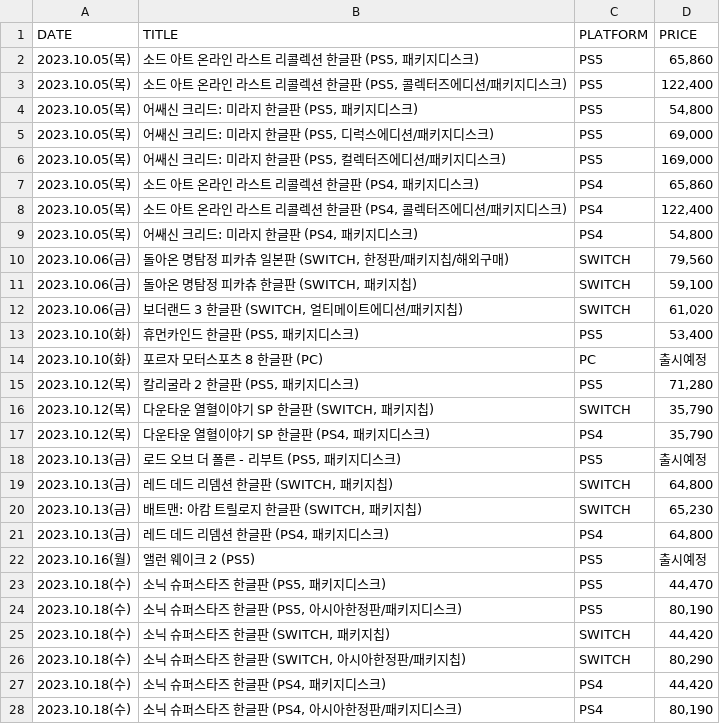
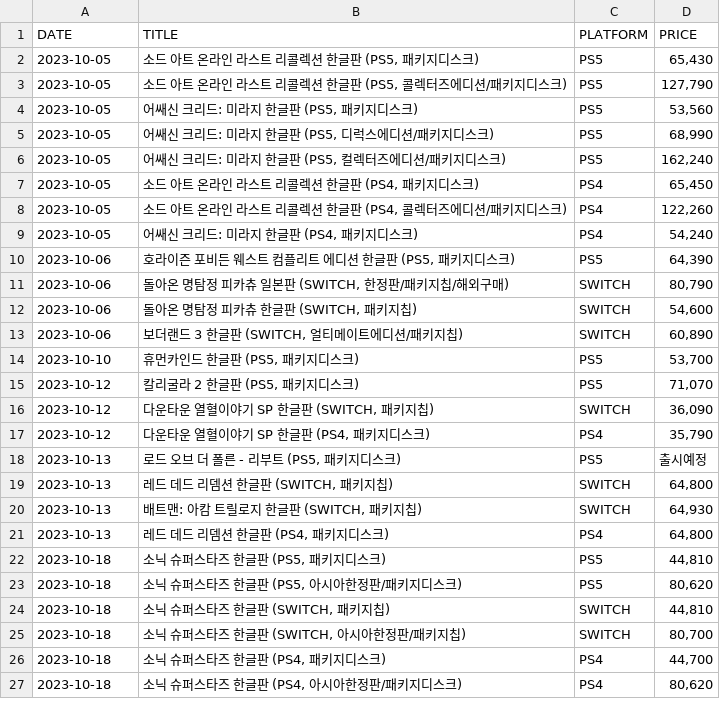
Before and after one commit to boomup249/Graduation_Project, a CSV file: Crawling_Data/Danawa_Crawling.csv, drawn as a sheet; only a part is shown; the diff covers the shown part only.

Commit message:
다나와 DATE 컬럼 yyyy-MM-dd 형식으로 수정

```diff
--- a/Crawling_Data/Danawa_Crawling.csv
+++ b/Crawling_Data/Danawa_Crawling.csv
@@ -1,28 +1,27 @@
 DATE,TITLE,PLATFORM,PRICE
-2023.10.05(목),"소드 아트 온라인 라스트 리콜렉션 한글판 (PS5, 패키지디스크)",PS5,"65,860"
-2023.10.05(목),"소드 아트 온라인 라스트 리콜렉션 한글판 (PS5, 콜렉터즈에디션/패키지디스크)",PS5,"122,400"
-2023.10.05(목),"어쌔신 크리드: 미라지 한글판 (PS5, 패키지디스크)",PS5,"54,800"
-2023.10.05(목),"어쌔신 크리드: 미라지 한글판 (PS5, 디럭스에디션/패키지디스크)",PS5,"69,000"
-2023.10.05(목),"어쌔신 크리드: 미라지 한글판 (PS5, 컬렉터즈에디션/패키지디스크)",PS5,"169,000"
-2023.10.05(목),"소드 아트 온라인 라스트 리콜렉션 한글판 (PS4, 패키지디스크)",PS4,"65,860"
-2023.10.05(목),"소드 아트 온라인 라스트 리콜렉션 한글판 (PS4, 콜렉터즈에디션/패키지디스크)",PS4,"122,400"
-2023.10.05(목),"어쌔신 크리드: 미라지 한글판 (PS4, 패키지디스크)",PS4,"54,800"
-2023.10.06(금),"돌아온 명탐정 피카츄 일본판 (SWITCH, 한정판/패키지칩/해외구매)",SWITCH,"79,560"
-2023.10.06(금),"돌아온 명탐정 피카츄 한글판 (SWITCH, 패키지칩)",SWITCH,"59,100"
-2023.10.06(금),"보더랜드 3 한글판 (SWITCH, 얼티메이트에디션/패키지칩)",SWITCH,"61,020"
-2023.10.10(화),"휴먼카인드 한글판 (PS5, 패키지디스크)",PS5,"53,400"
-2023.10.10(화),포르자 모터스포츠 8 한글판 (PC),PC,출시예정
-2023.10.12(목),"칼리굴라 2 한글판 (PS5, 패키지디스크)",PS5,"71,280"
-2023.10.12(목),"다운타운 열혈이야기 SP 한글판 (SWITCH, 패키지칩)",SWITCH,"35,790"
-2023.10.12(목),"다운타운 열혈이야기 SP 한글판 (PS4, 패키지디스크)",PS4,"35,790"
-2023.10.13(금),"로드 오브 더 폴른 - 리부트 (PS5, 패키지디스크)",PS5,출시예정
-2023.10.13(금),"레드 데드 리뎀션 한글판 (SWITCH, 패키지칩)",SWITCH,"64,800"
-2023.10.13(금),"배트맨: 아캄 트릴로지 한글판 (SWITCH, 패키지칩)",SWITCH,"65,230"
-2023.10.13(금),"레드 데드 리뎀션 한글판 (PS4, 패키지디스크)",PS4,"64,800"
-2023.10.16(월),앨런 웨이크 2 (PS5),PS5,출시예정
-2023.10.18(수),"소닉 슈퍼스타즈 한글판 (PS5, 패키지디스크)",PS5,"44,470"
-2023.10.18(수),"소닉 슈퍼스타즈 한글판 (PS5, 아시아한정판/패키지디스크)",PS5,"80,190"
-2023.10.18(수),"소닉 슈퍼스타즈 한글판 (SWITCH, 패키지칩)",SWITCH,"44,420"
-2023.10.18(수),"소닉 슈퍼스타즈 한글판 (SWITCH, 아시아한정판/패키지칩)",SWITCH,"80,290"
-2023.10.18(수),"소닉 슈퍼스타즈 한글판 (PS4, 패키지디스크)",PS4,"44,420"
-2023.10.18(수),"소닉 슈퍼스타즈 한글판 (PS4, 아시아한정판/패키지디스크)",PS4,"80,190"
+2023-10-05,"소드 아트 온라인 라스트 리콜렉션 한글판 (PS5, 패키지디스크)",PS5,"65,430"
+2023-10-05,"소드 아트 온라인 라스트 리콜렉션 한글판 (PS5, 콜렉터즈에디션/패키지디스크)",PS5,"127,790"
+2023-10-05,"어쌔신 크리드: 미라지 한글판 (PS5, 패키지디스크)",PS5,"53,560"
+2023-10-05,"어쌔신 크리드: 미라지 한글판 (PS5, 디럭스에디션/패키지디스크)",PS5,"68,990"
+2023-10-05,"어쌔신 크리드: 미라지 한글판 (PS5, 컬렉터즈에디션/패키지디스크)",PS5,"162,240"
+2023-10-05,"소드 아트 온라인 라스트 리콜렉션 한글판 (PS4, 패키지디스크)",PS4,"65,450"
+2023-10-05,"소드 아트 온라인 라스트 리콜렉션 한글판 (PS4, 콜렉터즈에디션/패키지디스크)",PS4,"122,260"
+2023-10-05,"어쌔신 크리드: 미라지 한글판 (PS4, 패키지디스크)",PS4,"54,240"
+2023-10-06,"호라이즌 포비든 웨스트 컴플리트 에디션 한글판 (PS5, 패키지디스크)",PS5,"64,390"
+2023-10-06,"돌아온 명탐정 피카츄 일본판 (SWITCH, 한정판/패키지칩/해외구매)",SWITCH,"80,790"
+2023-10-06,"돌아온 명탐정 피카츄 한글판 (SWITCH, 패키지칩)",SWITCH,"54,600"
+2023-10-06,"보더랜드 3 한글판 (SWITCH, 얼티메이트에디션/패키지칩)",SWITCH,"60,890"
+2023-10-10,"휴먼카인드 한글판 (PS5, 패키지디스크)",PS5,"53,700"
+2023-10-12,"칼리굴라 2 한글판 (PS5, 패키지디스크)",PS5,"71,070"
+2023-10-12,"다운타운 열혈이야기 SP 한글판 (SWITCH, 패키지칩)",SWITCH,"36,090"
+2023-10-12,"다운타운 열혈이야기 SP 한글판 (PS4, 패키지디스크)",PS4,"35,790"
+2023-10-13,"로드 오브 더 폴른 - 리부트 (PS5, 패키지디스크)",PS5,출시예정
+2023-10-13,"레드 데드 리뎀션 한글판 (SWITCH, 패키지칩)",SWITCH,"64,800"
+2023-10-13,"배트맨: 아캄 트릴로지 한글판 (SWITCH, 패키지칩)",SWITCH,"64,930"
+2023-10-13,"레드 데드 리뎀션 한글판 (PS4, 패키지디스크)",PS4,"64,800"
+2023-10-18,"소닉 슈퍼스타즈 한글판 (PS5, 패키지디스크)",PS5,"44,810"
+2023-10-18,"소닉 슈퍼스타즈 한글판 (PS5, 아시아한정판/패키지디스크)",PS5,"80,620"
+2023-10-18,"소닉 슈퍼스타즈 한글판 (SWITCH, 패키지칩)",SWITCH,"44,810"
+2023-10-18,"소닉 슈퍼스타즈 한글판 (SWITCH, 아시아한정판/패키지칩)",SWITCH,"80,700"
+2023-10-18,"소닉 슈퍼스타즈 한글판 (PS4, 패키지디스크)",PS4,"44,700"
+2023-10-18,"소닉 슈퍼스타즈 한글판 (PS4, 아시아한정판/패키지디스크)",PS4,"80,620"
```
Also changed, not shown: 8 added rows and 40 edited cells elsewhere in this file, 4 other files.
